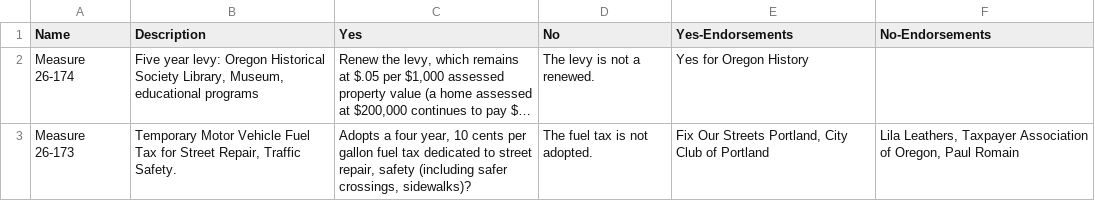
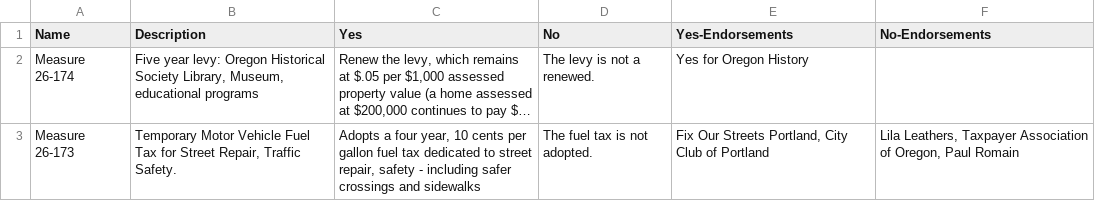
Before and after one commit to mojowen/PortlandVoterGuide, a CSV file: data/measures.csv, drawn as a sheet; long unchanged cells end in …; the diff names each change by its address in the sheet, - before the commit and + after, or states it on an @@ line.

```diff
--- a/data/measures.csv
+++ b/data/measures.csv
-C3 (Yes): …repair, safety (including safer crossings, sidewalks)?
+C3 (Yes): …repair, safety - including safer crossings and sidewalks
```
Also changed, not shown: 2 other files.
